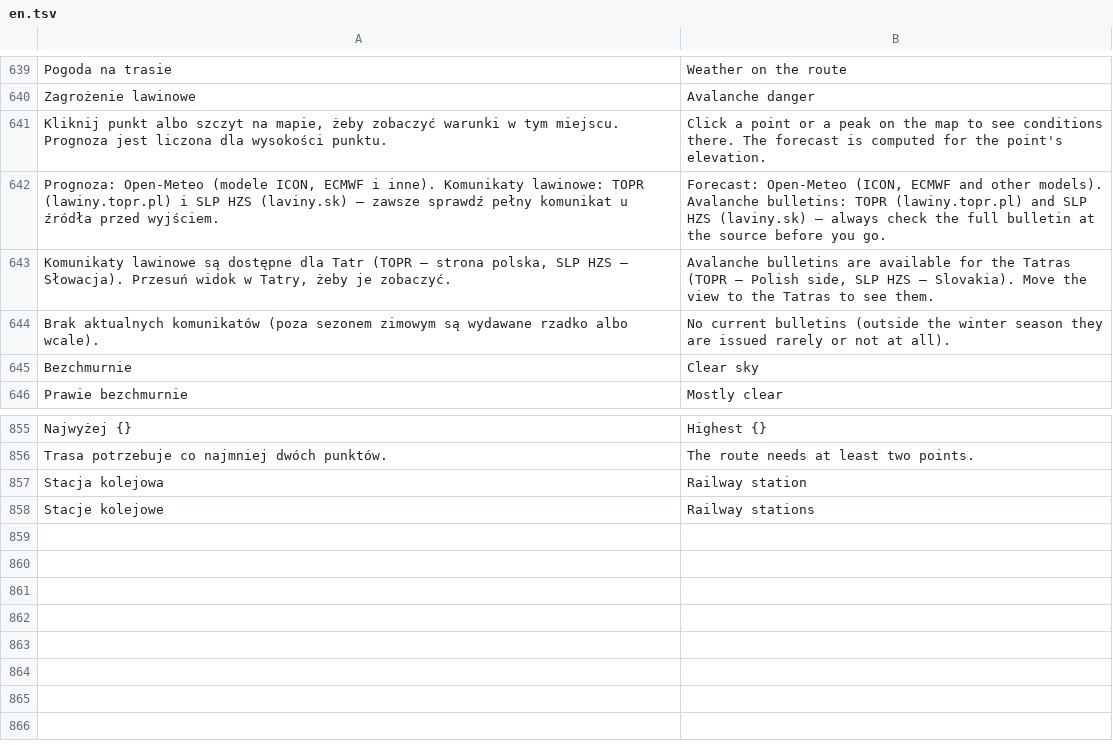
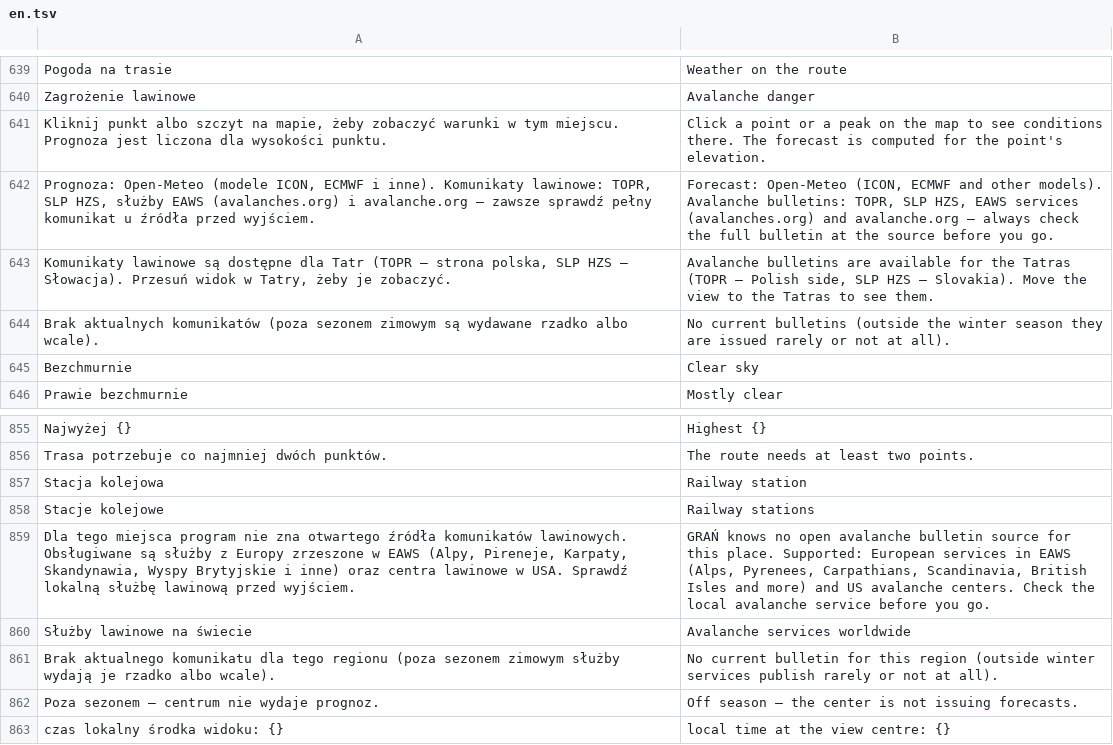
Before and after one commit to BlackSingularities/gran-3d, a TSV file: lang/en.tsv, drawn as a sheet; only a part is shown, gaps mark what is left out.

```diff
--- a/lang/en.tsv
+++ b/lang/en.tsv
@@ -641,3 +641,3 @@ Zagrożenie lawinowe	Avalanche danger
 Kliknij punkt albo szczyt na mapie, żeby zobaczyć warunki w tym miejscu. Prognoza jest liczona dla wysokości punktu.	Click a point or a peak on the map to see conditions there. The forecast is computed for the point's elevation.
-Prognoza: Open-Meteo (modele ICON, ECMWF i inne). Komunikaty lawinowe: TOPR (lawiny.topr.pl) i SLP HZS (laviny.sk) – zawsze sprawdź pełny komunikat u źródła przed wyjściem.	Forecast: Open-Meteo (ICON, ECMWF and other models). Avalanche bulletins: TOPR (lawiny.topr.pl) and SLP HZS (laviny.sk) – always check the full bulletin at the source before you go.
+Prognoza: Open-Meteo (modele ICON, ECMWF i inne). Komunikaty lawinowe: TOPR, SLP HZS, służby EAWS (avalanches.org) i avalanche.org – zawsze sprawdź pełny komunikat u źródła przed wyjściem.	Forecast: Open-Meteo (ICON, ECMWF and other models). Avalanche bulletins: TOPR, SLP HZS, EAWS services (avalanches.org) and avalanche.org – always check the full bulletin at the source before you go.
 Komunikaty lawinowe są dostępne dla Tatr (TOPR – strona polska, SLP HZS – Słowacja). Przesuń widok w Tatry, żeby je zobaczyć.	Avalanche bulletins are available for the Tatras (TOPR – Polish side, SLP HZS – Slovakia). Move the view to the Tatras to see them.
@@ -858 +858,6 @@ Stacja kolejowa	Railway station
 Stacje kolejowe	Railway stations
+Dla tego miejsca program nie zna otwartego źródła komunikatów lawinowych. Obsługiwane są służby z Europy zrzeszone w EAWS (Alpy, Pireneje, Karpaty, Skandynawia, Wyspy Brytyjskie i inne) oraz centra lawinowe w USA. Sprawdź lokalną służbę lawinową przed wyjściem.	GRAŃ knows no open avalanche bulletin source for this place. Supported: European services in EAWS (Alps, Pyrenees, Carpathians, Scandinavia, British Isles and more) and US avalanche centers. Check the local avalanche service before you go.
+Służby lawinowe na świecie	Avalanche services worldwide
+Brak aktualnego komunikatu dla tego regionu (poza sezonem zimowym służby wydają je rzadko albo wcale).	No current bulletin for this region (outside winter services publish rarely or not at all).
+Poza sezonem – centrum nie wydaje prognoz.	Off season – the center is not issuing forecasts.
+czas lokalny środka widoku: {}	local time at the view centre: {}
```
Also changed, not shown: 13 other files.
